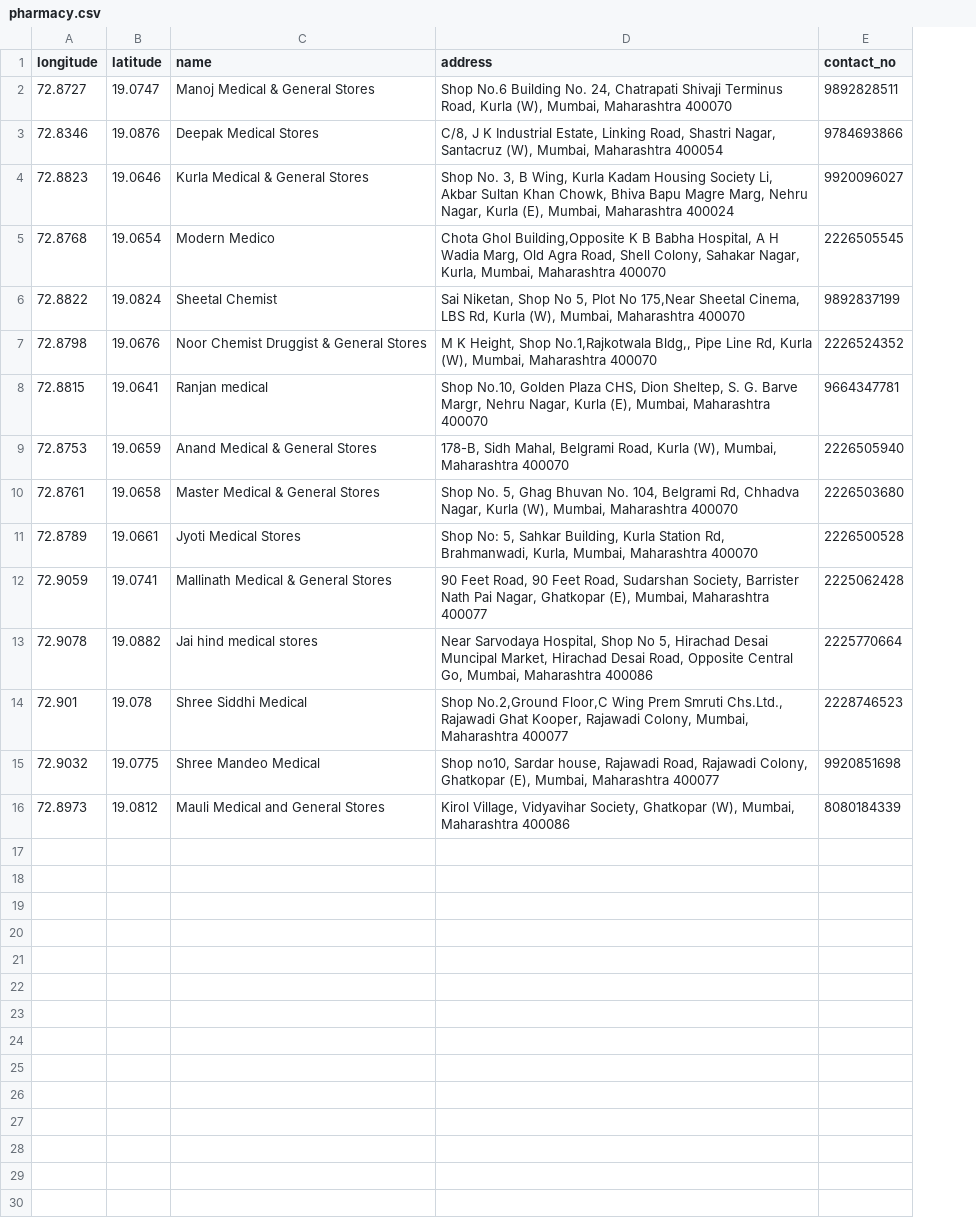
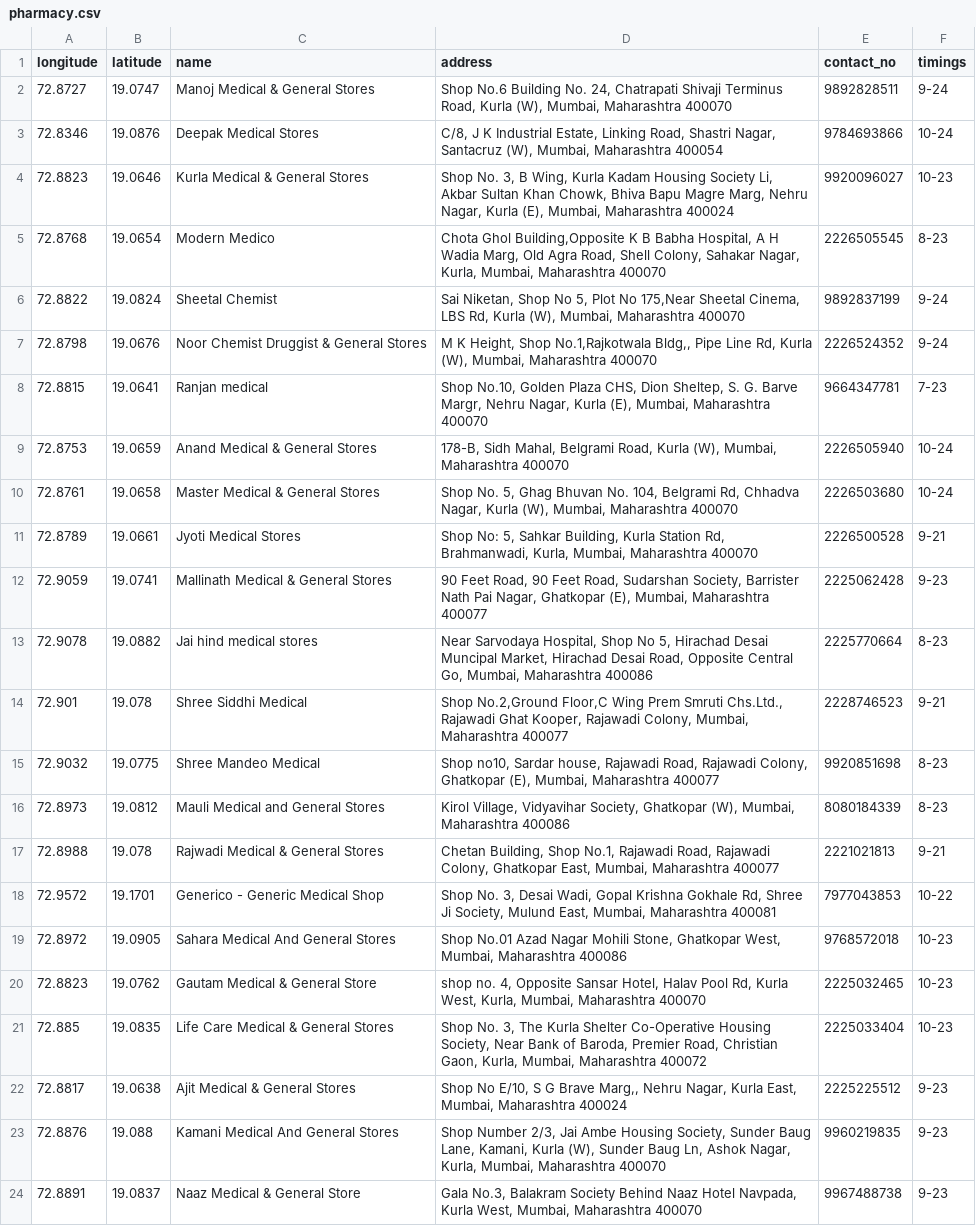
Before and after one commit to Atashi27/SahaayGIS, a CSV file: public/data/pharmacy.csv, drawn as a sheet; the diff names each change by its address in the sheet, - before the commit and + after, or states it on an @@ line.

```diff
--- a/public/data/pharmacy.csv
+++ b/public/data/pharmacy.csv
+column F (timings), rows 2-16: 9-24 | 10-24 | 10-23 | 8-23 | 9-24 | 9-24 | 7-23 | 10-24 | 10-24 | 9-21 | 9-23 | 8-23 | 9-21 | 8-23 | 8-23
+row 17: 72.8988 | 19.078 | Rajwadi Medical & General Stores | Chetan Building, Shop No.1, Rajawadi Road, Rajawadi Colony, Ghatkopar East, Mumbai, Maharashtra 400077 | 2221021813 | 9-21
+row 18: 72.9572 | 19.1701 | Generico - Generic Medical Shop | Shop No. 3, Desai Wadi, Gopal Krishna Gokhale Rd, Shree Ji Society, Mulund East, Mumbai, Maharashtra 400081 | 7977043853 | 10-22
+row 19: 72.8972 | 19.0905 | Sahara Medical And General Stores | Shop No.01 Azad Nagar Mohili Stone, Ghatkopar West, Mumbai, Maharashtra 400086 | 9768572018 | 10-23
+row 20: 72.8823 | 19.0762 | Gautam Medical & General Store | shop no. 4, Opposite Sansar Hotel, Halav Pool Rd, Kurla West, Kurla, Mumbai, Maharashtra 400070 | 2225032465 | 10-23
+row 21: 72.885 | 19.0835 | Life Care Medical & General Stores | Shop No. 3, The Kurla Shelter Co-Operative Housing Society, Near Bank of Baroda, Premier Road, Christian Gaon, Kurla, Mumbai, Maharashtra 400072 | 2225033404 | 10-23
+row 22: 72.8817 | 19.0638 | Ajit Medical & General Stores | Shop No E/10, S G Brave Marg,, Nehru Nagar, Kurla East, Mumbai, Maharashtra 400024 | 2225225512 | 9-23
+row 23: 72.8876 | 19.088 | Kamani Medical And General Stores | Shop Number 2/3, Jai Ambe Housing Society, Sunder Baug Lane, Kamani, Kurla (W), Sunder Baug Ln, Ashok Nagar, Kurla, Mumbai, Maharashtra 400070 | 9960219835 | 9-23
+row 24: 72.8891 | 19.0837 | Naaz Medical & General Store | Gala No.3, Balakram Society Behind Naaz Hotel Navpada, Kurla West, Mumbai, Maharashtra 400070 | 9967488738 | 9-23
```
Also changed, not shown: 8 other files.
